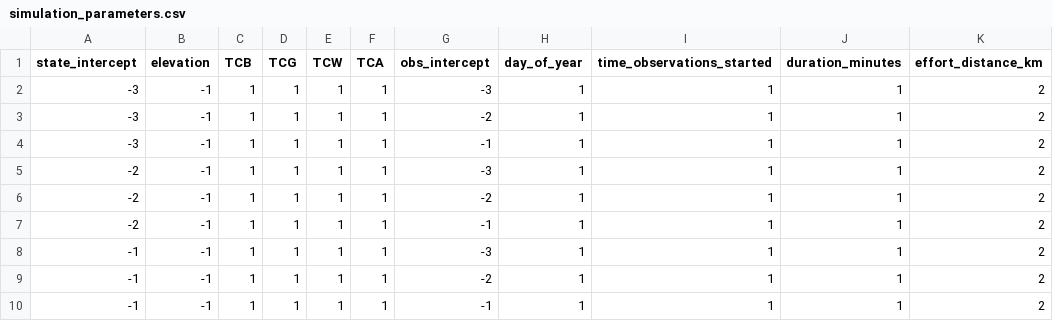
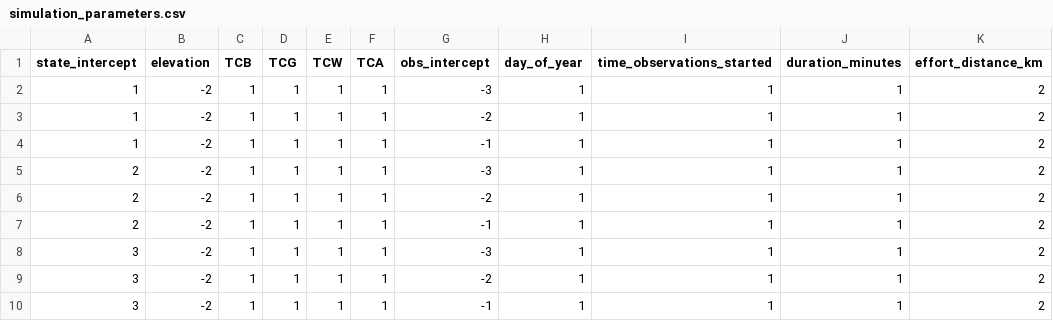
Before and after one commit to nahian-ahmed/Site-Clustering, a CSV file: config/simulation_parameters.csv, drawn as a sheet; only a part is shown; the diff names each change by its address in the sheet, - before the commit and + after, or states it on an @@ line.

Commit message:
...

```diff
--- a/config/simulation_parameters.csv
+++ b/config/simulation_parameters.csv
-A2:A4 (state_intercept): -3
+A2:A4 (state_intercept): 1
-B2:B10 (elevation): -1
+B2:B10 (elevation): -2
-A5:A7 (state_intercept): -2
+A5:A7 (state_intercept): 2
-A8:A10 (state_intercept): -1
+A8:A10 (state_intercept): 3
```
